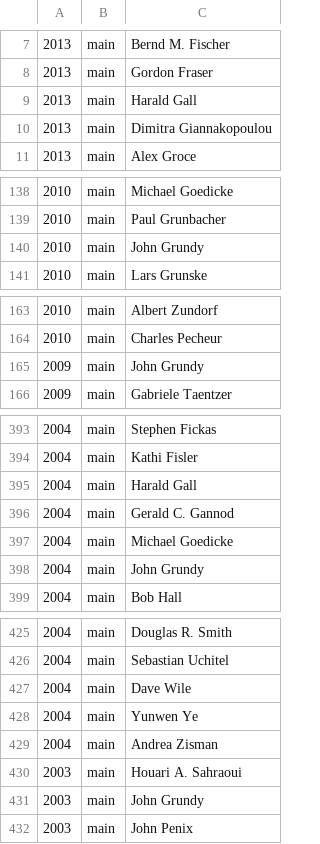
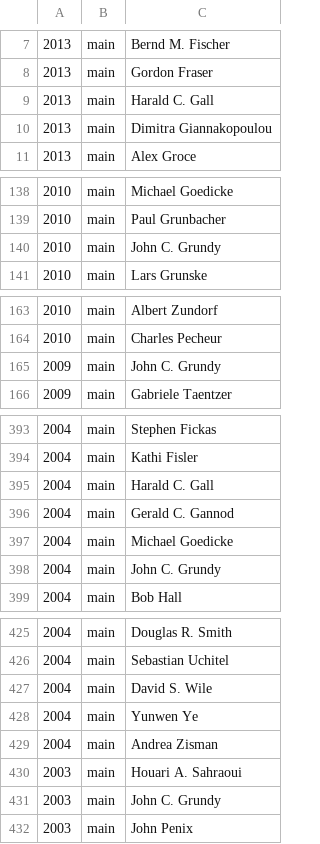
Before and after one commit to tue-mdse/conferenceMetrics, a CSV file: data/normalised-pc/ase.csv, drawn as a sheet; only a part is shown, gaps mark what is left out; the diff covers the shown part only.

```diff
--- a/data/normalised-pc/ase.csv
+++ b/data/normalised-pc/ase.csv
@@ -8,3 +8,3 @@
 2013;main;Gordon Fraser
-2013;main;Harald Gall
+2013;main;Harald C. Gall
 2013;main;Dimitra Giannakopoulou
@@ -139,3 +139,3 @@
 2010;main;Paul Grunbacher
-2010;main;John Grundy
+2010;main;John C. Grundy
 2010;main;Lars Grunske
@@ -164,3 +164,3 @@
 2010;main;Charles Pecheur
-2009;main;John Grundy
+2009;main;John C. Grundy
 2009;main;Gabriele Taentzer
@@ -394,6 +394,6 @@
 2004;main;Kathi Fisler
-2004;main;Harald Gall
+2004;main;Harald C. Gall
 2004;main;Gerald C. Gannod
 2004;main;Michael Goedicke
-2004;main;John Grundy
+2004;main;John C. Grundy
 2004;main;Bob Hall
@@ -426,3 +426,3 @@
 2004;main;Sebastian Uchitel
-2004;main;Dave Wile
+2004;main;David S. Wile
 2004;main;Yunwen Ye
@@ -430,3 +430,3 @@
 2003;main;Houari A. Sahraoui
-2003;main;John Grundy
+2003;main;John C. Grundy
 2003;main;John Penix
```
Also changed, not shown: 17 edited cells elsewhere in this file, data/normalised-papers/ase.csv, data/normalised-papers/csmr.csv, 19 other files.
